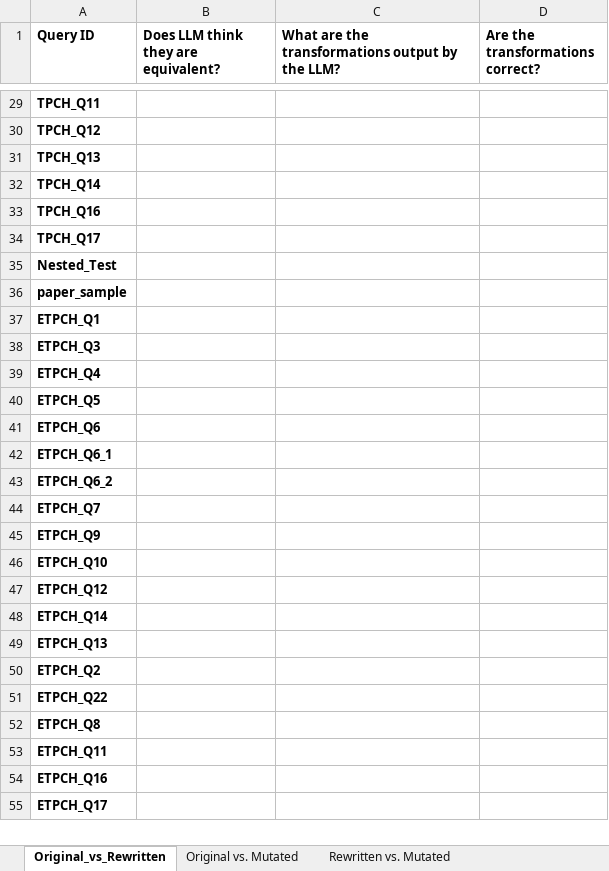
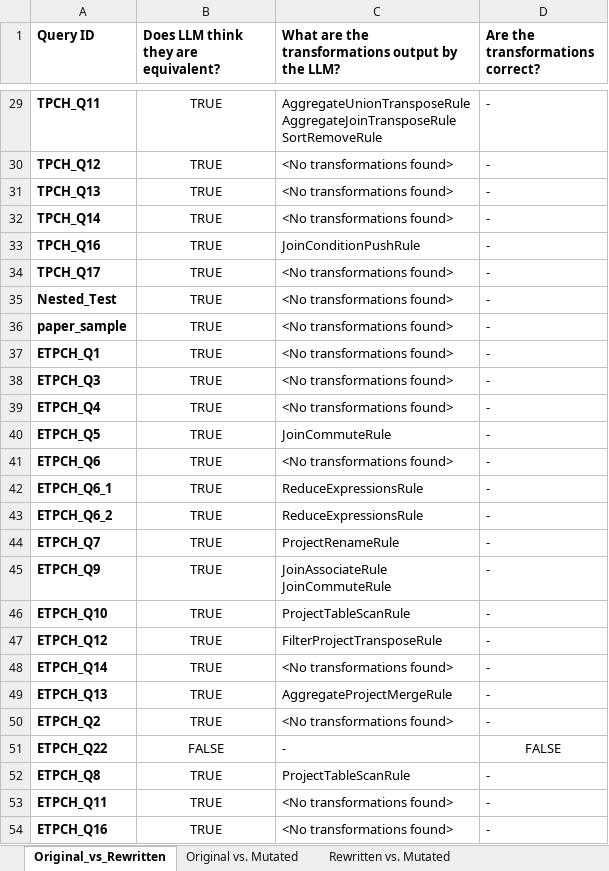
Before and after one commit to suhaskamath2712/E0261_P11, an Excel workbook: sql_queries/Queries.xlsx, sheet Original_vs_Rewritten, drawn as a sheet; only a part is shown, gaps mark what is left out; values as stored, in another font and other column widths than the file's, no borders; removed rows and columns are numbered as before the commit, all else as after; ↵ is a line break in a cell; the diff covers the shown part only; the diff names each change by its address in the sheet, - before the commit and + after, or states it on an @@ line.

Commit message:
Testing done for original vs. rewritten

```diff
--- a/sql_queries/Queries.xlsx (sheet Original_vs_Rewritten)
+++ b/sql_queries/Queries.xlsx (sheet Original_vs_Rewritten)
-B29:B50: (empty)
+B29:B50: TRUE
-C29: (empty)
+C29: AggregateUnionTransposeRule ↵ AggregateJoinTransposeRule ↵ SortRemoveRule
-D29:D50 (Are the transformations correct?): (empty)
+D29:D50 (Are the transformations correct?): -
-C30:C32: (empty)
+C30:C32: <No transformations found>
-C33: (empty)
+C33: JoinConditionPushRule
-C34:C39: (empty)
+C34:C39: <No transformations found>
-C40: (empty)
+C40: JoinCommuteRule
-C41: (empty)
+C41: <No transformations found>
-C42:C43: (empty)
+C42:C43: ReduceExpressionsRule
-C44: (empty)
+C44: ProjectRenameRule
-C45: (empty)
+C45: JoinAssociateRule ↵ JoinCommuteRule
-C46: (empty)
+C46: ProjectTableScanRule
-C47: (empty)
+C47: FilterProjectTransposeRule
-C48: (empty)
+C48: <No transformations found>
-C49: (empty)
+C49: AggregateProjectMergeRule
-C50: (empty)
+C50: <No transformations found>
-B51: (empty)
+B51: FALSE
-C51: (empty)
+C51: -
-D51 (Are the transformations correct?): (empty)
+D51 (Are the transformations correct?): FALSE
-B52:B54: (empty)
+B52:B54: TRUE
-C52: (empty)
+C52: ProjectTableScanRule
-D52:D54 (Are the transformations correct?): (empty)
+D52:D54 (Are the transformations correct?): -
-C53:C54: (empty)
+C53:C54: <No transformations found>
-row 55: ETPCH_Q17
```
Also changed, not shown: 3 added rows, 1 removed row and 76 edited cells elsewhere in this sheet, 2 other files.
